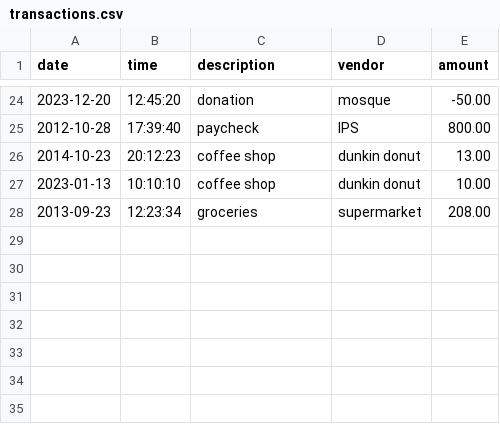
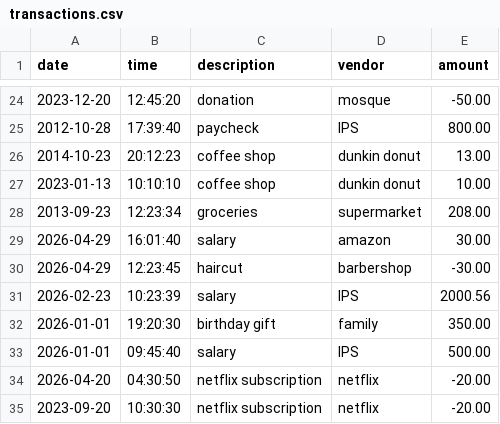
Before and after one commit to yu26s9-mouba1/Financial-Manager, a CSV file: data/transactions.csv, drawn as a sheet; only a part is shown, gaps mark what is left out; the diff names each change by its address in the sheet, - before the commit and + after, or states it on an @@ line.

```diff
--- a/data/transactions.csv
+++ b/data/transactions.csv
+row 29: 2026-04-29 | 16:01:40 | salary | amazon | 30.00
+row 30: 2026-04-29 | 12:23:45 | haircut | barbershop | -30.00
+row 31: 2026-02-23 | 10:23:39 | salary | IPS | 2000.56
+row 32: 2026-01-01 | 19:20:30 | birthday gift | family | 350.00
+row 33: 2026-01-01 | 09:45:40 | salary | IPS | 500.00
+row 34: 2026-04-20 | 04:30:50 | netflix subscription | netflix | -20.00
+row 35: 2023-09-20 | 10:30:30 | netflix subscription | netflix | -20.00
```
Also changed, not shown: 3 other files.
